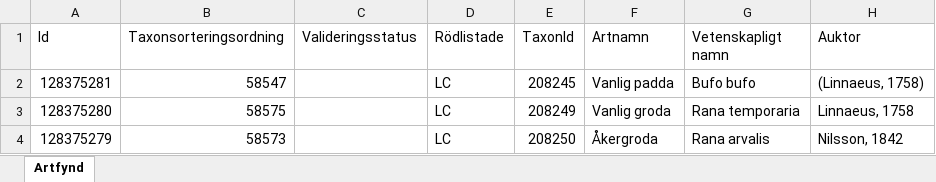
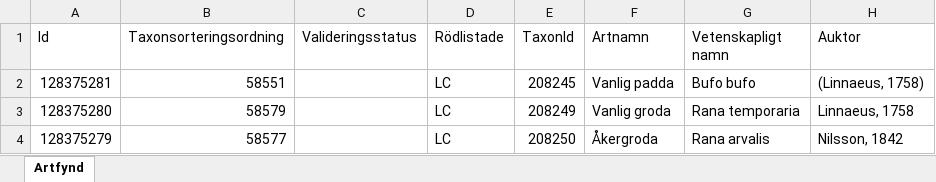
Before and after one commit to klasma/Logging_1447, an Excel workbook: artfynd/A 8924-2022 artfynd.xlsx, sheet Artfynd, drawn as a sheet; only a part is shown; values as stored, in another font and other column widths than the file's, no borders; the diff names each change by its address in the sheet, - before the commit and + after, or states it on an @@ line.

```diff
--- a/artfynd/A 8924-2022 artfynd.xlsx (sheet Artfynd)
+++ b/artfynd/A 8924-2022 artfynd.xlsx (sheet Artfynd)
-B2 (Taxonsorteringsordning): 58547
+B2 (Taxonsorteringsordning): 58551
-B3 (Taxonsorteringsordning): 58575
+B3 (Taxonsorteringsordning): 58579
-B4 (Taxonsorteringsordning): 58573
+B4 (Taxonsorteringsordning): 58577
```
Also changed, not shown: artfynd/A 12709-2025 artfynd.xlsx, artfynd/A 18778-2025 artfynd.xlsx, 51 other files.
